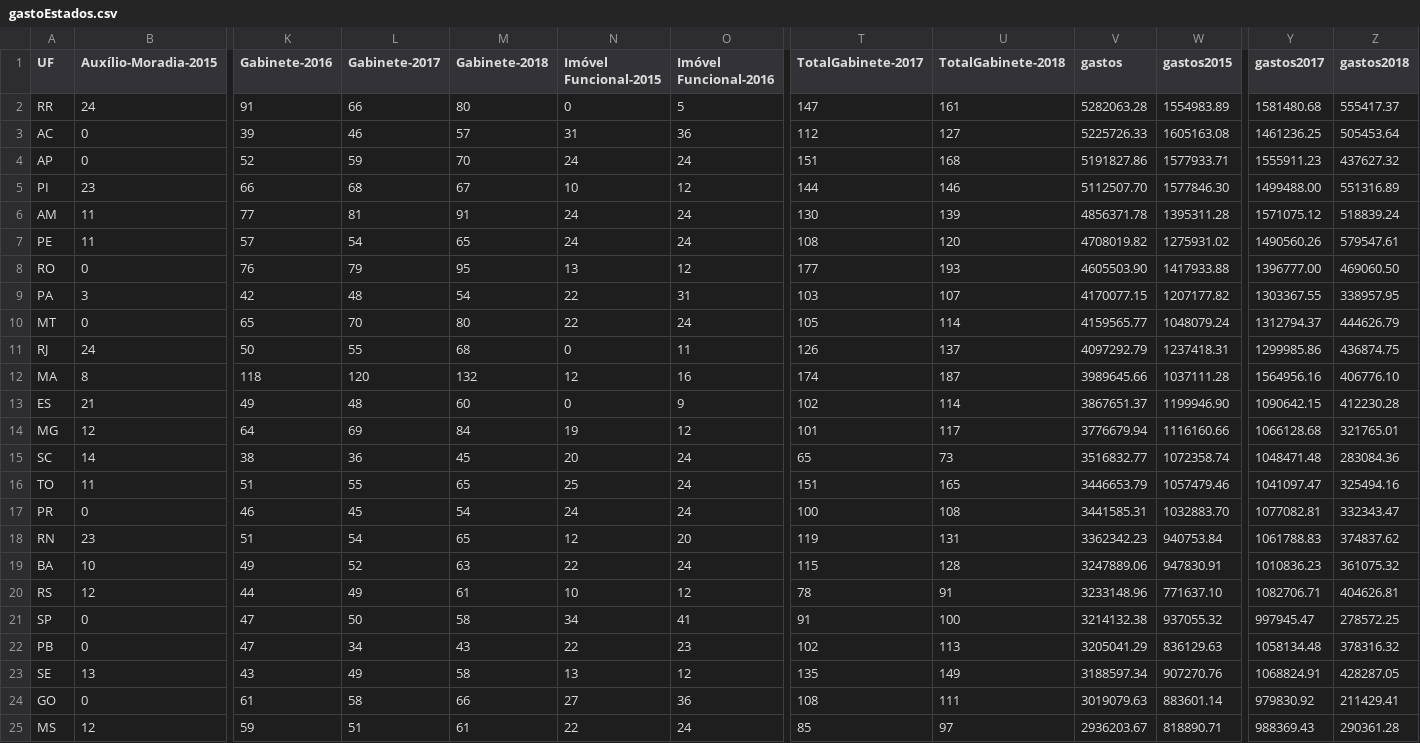
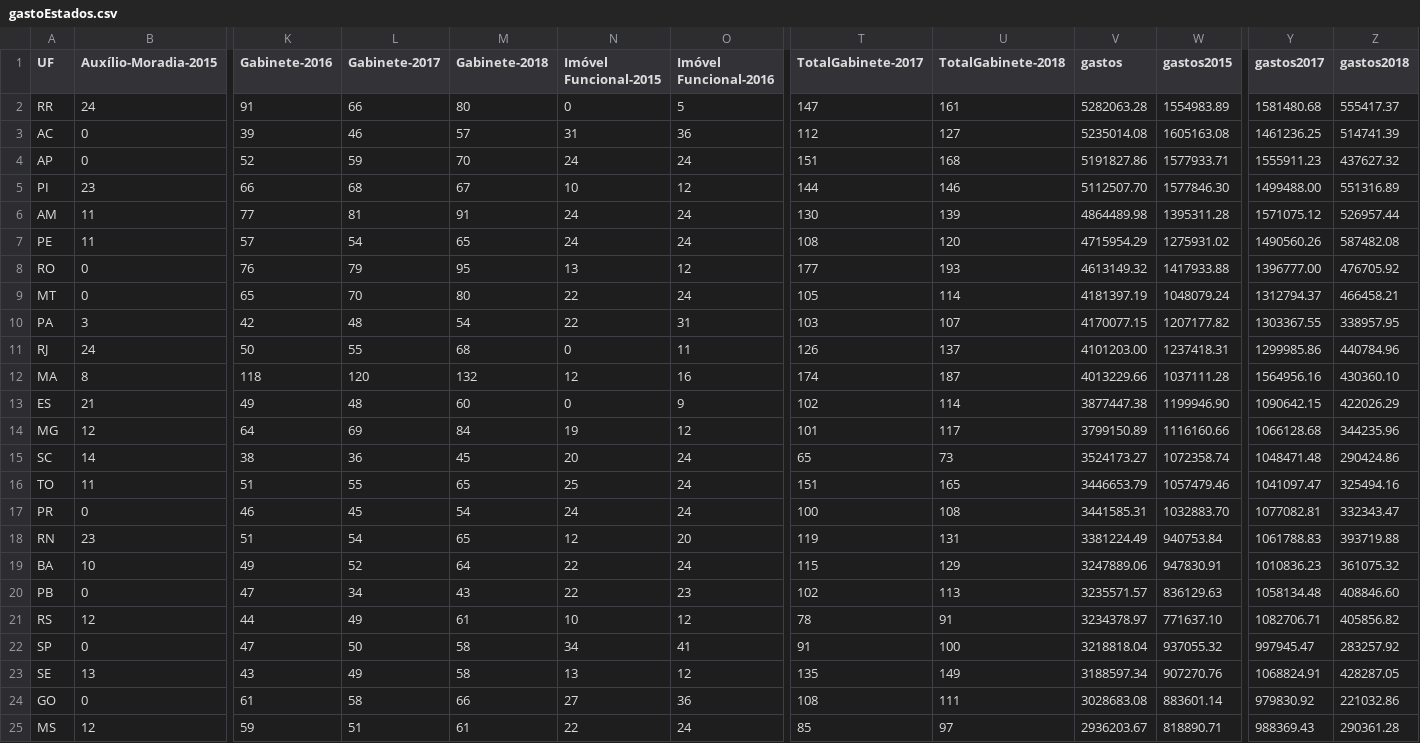
Before and after one commit to RobStelling/senado, a CSV file: csv/gastoEstados.csv, drawn as a sheet; only a part is shown, gaps mark what is left out; removed rows and columns are numbered as before the commit, all else as after; rows hold the shown columns only; the diff covers the shown part only; the diff names each change by its address in the sheet, - before the commit and + after, or states it on an @@ line.

```diff
--- a/csv/gastoEstados.csv
+++ b/csv/gastoEstados.csv
-V3 (gastos): 5225726.33
+V3 (gastos): 5235014.08
-Z3 (gastos2018): 505453.64
+Z3 (gastos2018): 514741.39
-V6 (gastos): 4856371.78
+V6 (gastos): 4864489.98
-Z6 (gastos2018): 518839.24
+Z6 (gastos2018): 526957.44
-V7 (gastos): 4708019.82
+V7 (gastos): 4715954.29
-Z7 (gastos2018): 579547.61
+Z7 (gastos2018): 587482.08
-V8 (gastos): 4605503.90
+V8 (gastos): 4613149.32
-Z8 (gastos2018): 469060.50
+Z8 (gastos2018): 476705.92
+row 9: MT | 0 | 65 | 70 | 80 | 22 | 24 | 105 | 114 | 4181397.19 | 1048079.24 | 1312794.37 | 466458.21
-row 10: MT | 0 | 65 | 70 | 80 | 22 | 24 | 105 | 114 | 4159565.77 | 1048079.24 | 1312794.37 | 444626.79
-V11 (gastos): 4097292.79
+V11 (gastos): 4101203.00
-Z11 (gastos2018): 436874.75
+Z11 (gastos2018): 440784.96
-V12 (gastos): 3989645.66
+V12 (gastos): 4013229.66
-Z12 (gastos2018): 406776.10
+Z12 (gastos2018): 430360.10
-V13 (gastos): 3867651.37
+V13 (gastos): 3877447.38
-Z13 (gastos2018): 412230.28
+Z13 (gastos2018): 422026.29
-V14 (gastos): 3776679.94
+V14 (gastos): 3799150.89
-Z14 (gastos2018): 321765.01
+Z14 (gastos2018): 344235.96
-V15 (gastos): 3516832.77
+V15 (gastos): 3524173.27
-Z15 (gastos2018): 283084.36
+Z15 (gastos2018): 290424.86
-V18 (gastos): 3362342.23
+V18 (gastos): 3381224.49
-Z18 (gastos2018): 374837.62
+Z18 (gastos2018): 393719.88
-M19 (Gabinete-2018): 63
+M19 (Gabinete-2018): 64
-U19 (TotalGabinete-2018): 128
+U19 (TotalGabinete-2018): 129
+row 20: PB | 0 | 47 | 34 | 43 | 22 | 23 | 102 | 113 | 3235571.57 | 836129.63 | 1058134.48 | 408846.60
-V21 (gastos): 3233148.96
+V21 (gastos): 3234378.97
-Z21 (gastos2018): 404626.81
+Z21 (gastos2018): 405856.82
-V22 (gastos): 3214132.38
+V22 (gastos): 3218818.04
-Z22 (gastos2018): 278572.25
+Z22 (gastos2018): 283257.92
-row 22: PB | 0 | 47 | 34 | 43 | 22 | 23 | 102 | 113 | 3205041.29 | 836129.63 | 1058134.48 | 378316.32
-V24 (gastos): 3019079.63
+V24 (gastos): 3028683.08
-Z24 (gastos2018): 211429.41
+Z24 (gastos2018): 221032.86
```
Also changed, not shown: 2 edited cells elsewhere in this file, csv/gastoPartidos.csv, csv/senado.csv, 11 other files.
